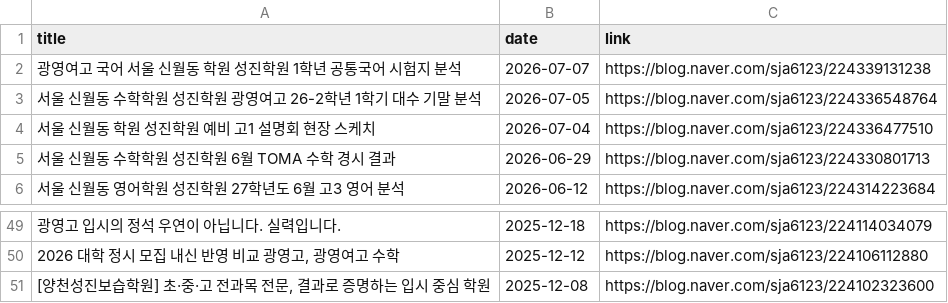
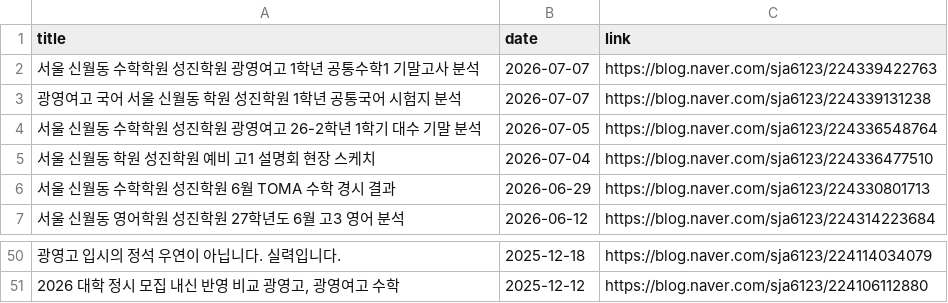
Before and after one commit to kimtaekyum/Sungjin_Web, a CSV file: assets/data/blog_posts.csv, drawn as a sheet; only a part is shown, gaps mark what is left out.

```diff
--- a/assets/data/blog_posts.csv
+++ b/assets/data/blog_posts.csv
@@ -1,2 +1,3 @@
 title,date,link
+서울 신월동 수학학원 성진학원 광영여고 1학년 공통수학1 기말고사 분석,2026-07-07,https://blog.naver.com/sja6123/224339422763
 광영여고 국어 서울 신월동 학원 성진학원 1학년 공통국어 시험지 분석,2026-07-07,https://blog.naver.com/sja6123/224339131238
@@ -50,2 +51 @@ title,date,link
 "2026 대학 정시 모집 내신 반영 비교 광영고, 광영여고 수학",2025-12-12,https://blog.naver.com/sja6123/224106112880
-"[양천성진보습학원] 초·중·고 전과목 전문, 결과로 증명하는 입시 중심 학원",2025-12-08,https://blog.naver.com/sja6123/224102323600
```
Also changed, not shown: 1 other file.
